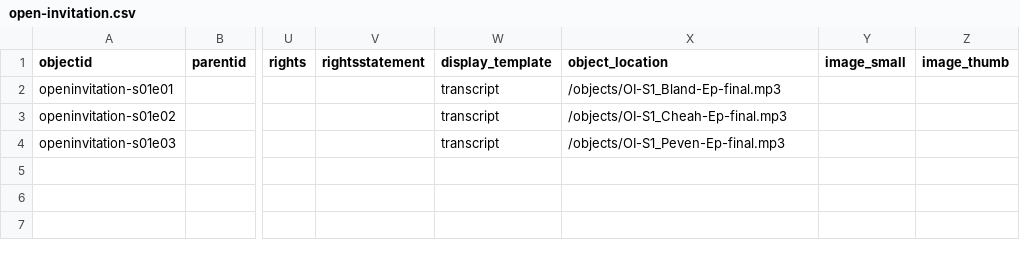
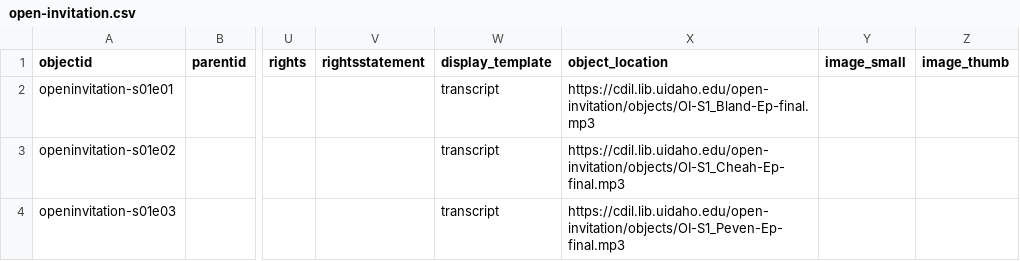
Before and after one commit to thecdil/open-invitation, a CSV file: _data/open-invitation.csv, drawn as a sheet; only a part is shown, gaps mark what is left out; the diff names each change by its address in the sheet, - before the commit and + after, or states it on an @@ line.

```diff
--- a/_data/open-invitation.csv
+++ b/_data/open-invitation.csv
-X2 (object_location): /objects/OI-S1_Bland-Ep-final.mp3
+X2 (object_location): https://cdil.lib.uidaho.edu/open-invitation/objects/OI-S1_Bland-Ep-final.mp3
-X3 (object_location): /objects/OI-S1_Cheah-Ep-final.mp3
+X3 (object_location): https://cdil.lib.uidaho.edu/open-invitation/objects/OI-S1_Cheah-Ep-final.mp3
-X4 (object_location): /objects/OI-S1_Peven-Ep-final.mp3
+X4 (object_location): https://cdil.lib.uidaho.edu/open-invitation/objects/OI-S1_Peven-Ep-final.mp3
```
Also changed, not shown: 1 other file.
